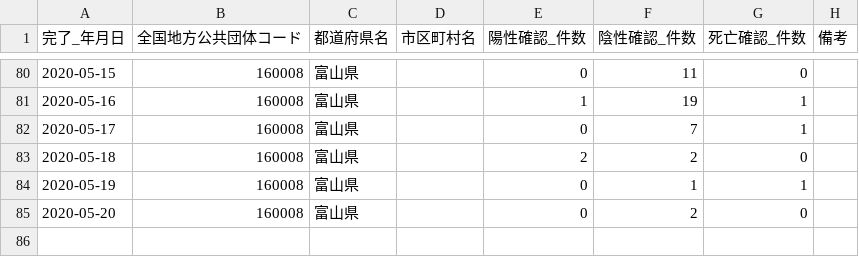
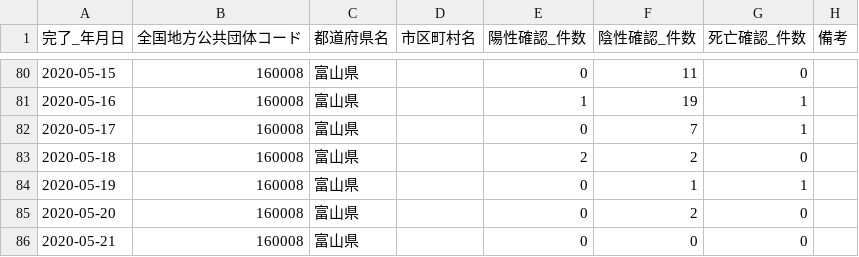
Before and after one commit to imabari/toyama-covid19, a CSV file: 160001_toyama_covid19_confirm_patients.csv, drawn as a sheet; only a part is shown, gaps mark what is left out; the diff names each change by its address in the sheet, - before the commit and + after, or states it on an @@ line.

```diff
--- a/160001_toyama_covid19_confirm_patients.csv
+++ b/160001_toyama_covid19_confirm_patients.csv
+row 86: 2020-05-21 | 160008 | 富山県 |  | 0 | 0 | 0
```
Also changed, not shown: 160001_toyama_covid19_call_center.csv, 160001_toyama_covid19_confirm_negative.csv, 4 other files.
